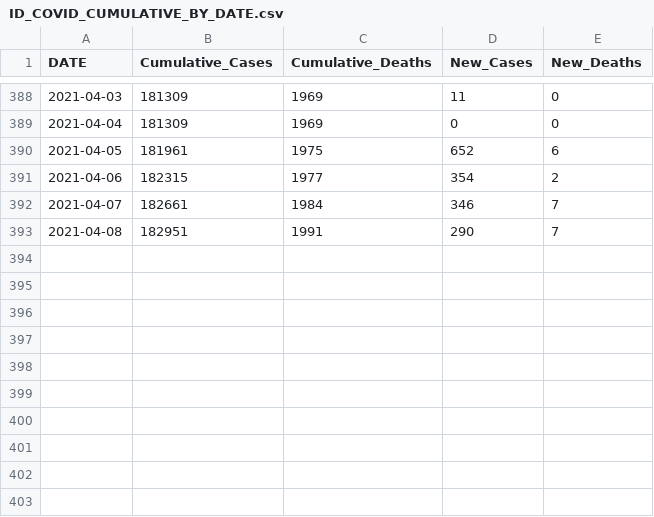
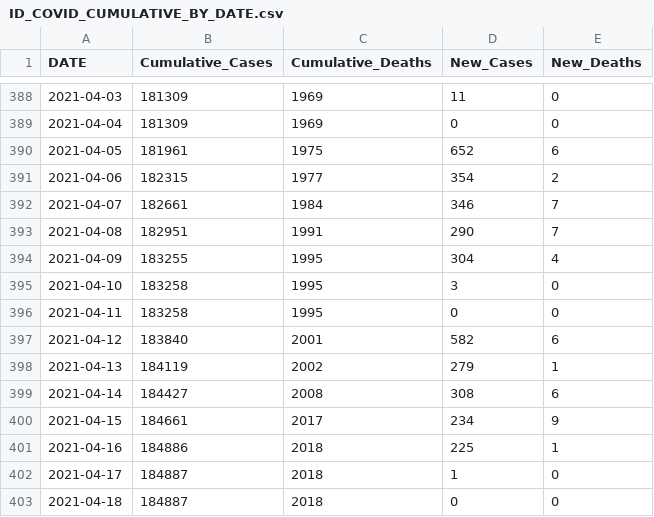
Before and after one commit to Boise-State-HCRI/Idaho_COVID-19, a CSV file: ID_COVID_CUMULATIVE_BY_DATE.csv, drawn as a sheet; only a part is shown, gaps mark what is left out; the diff names each change by its address in the sheet, - before the commit and + after, or states it on an @@ line.

```diff
--- a/ID_COVID_CUMULATIVE_BY_DATE.csv
+++ b/ID_COVID_CUMULATIVE_BY_DATE.csv
+row 394: 2021-04-09 | 183255 | 1995 | 304 | 4
+row 395: 2021-04-10 | 183258 | 1995 | 3 | 0
+row 396: 2021-04-11 | 183258 | 1995 | 0 | 0
+row 397: 2021-04-12 | 183840 | 2001 | 582 | 6
+row 398: 2021-04-13 | 184119 | 2002 | 279 | 1
+row 399: 2021-04-14 | 184427 | 2008 | 308 | 6
+row 400: 2021-04-15 | 184661 | 2017 | 234 | 9
+row 401: 2021-04-16 | 184886 | 2018 | 225 | 1
+row 402: 2021-04-17 | 184887 | 2018 | 1 | 0
+row 403: 2021-04-18 | 184887 | 2018 | 0 | 0
```
Also changed, not shown: 6 other files.
